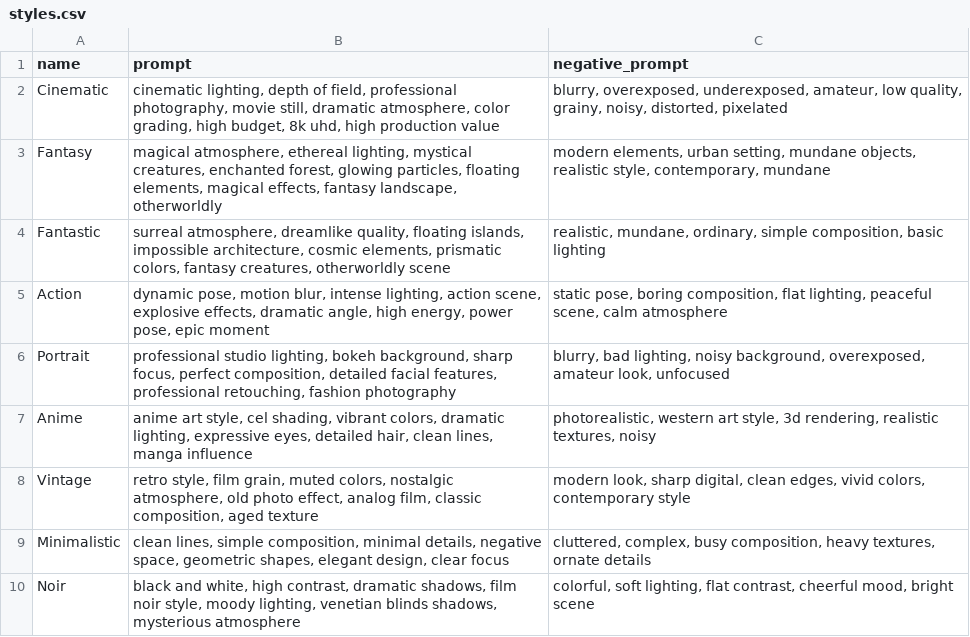
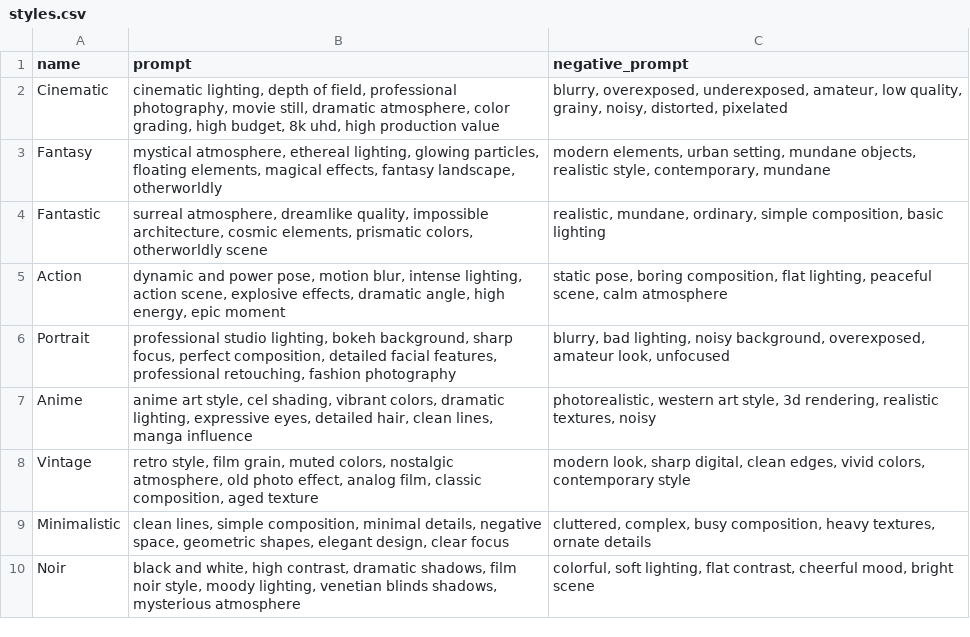
Before and after one commit to Dartvauder/NeuroSandboxWebUI, a CSV file: inputs/image/styles.csv (was styles.csv), drawn as a sheet.

```diff
--- a/styles.csv
+++ b/inputs/image/styles.csv
@@ -2,5 +2,5 @@ name,prompt,negative_prompt
 Cinematic,"cinematic lighting, depth of field, professional photography, movie still, dramatic atmosphere, color grading, high budget, 8k uhd, high production value","blurry, overexposed, underexposed, amateur, low quality, grainy, noisy, distorted, pixelated"
-Fantasy,"magical atmosphere, ethereal lighting, mystical creatures, enchanted forest, glowing particles, floating elements, magical effects, fantasy landscape, otherworldly","modern elements, urban setting, mundane objects, realistic style, contemporary, mundane"
-Fantastic,"surreal atmosphere, dreamlike quality, floating islands, impossible architecture, cosmic elements, prismatic colors, fantasy creatures, otherworldly scene","realistic, mundane, ordinary, simple composition, basic lighting"
-Action,"dynamic pose, motion blur, intense lighting, action scene, explosive effects, dramatic angle, high energy, power pose, epic moment","static pose, boring composition, flat lighting, peaceful scene, calm atmosphere"
+Fantasy,"mystical atmosphere, ethereal lighting, glowing particles, floating elements, magical effects, fantasy landscape, otherworldly","modern elements, urban setting, mundane objects, realistic style, contemporary, mundane"
+Fantastic,"surreal atmosphere, dreamlike quality, impossible architecture, cosmic elements, prismatic colors, otherworldly scene","realistic, mundane, ordinary, simple composition, basic lighting"
+Action,"dynamic and power pose, motion blur, intense lighting, action scene, explosive effects, dramatic angle, high energy, epic moment","static pose, boring composition, flat lighting, peaceful scene, calm atmosphere"
 Portrait,"professional studio lighting, bokeh background, sharp focus, perfect composition, detailed facial features, professional retouching, fashion photography","blurry, bad lighting, noisy background, overexposed, amateur look, unfocused"
```
Also changed, not shown: 5 other files.
